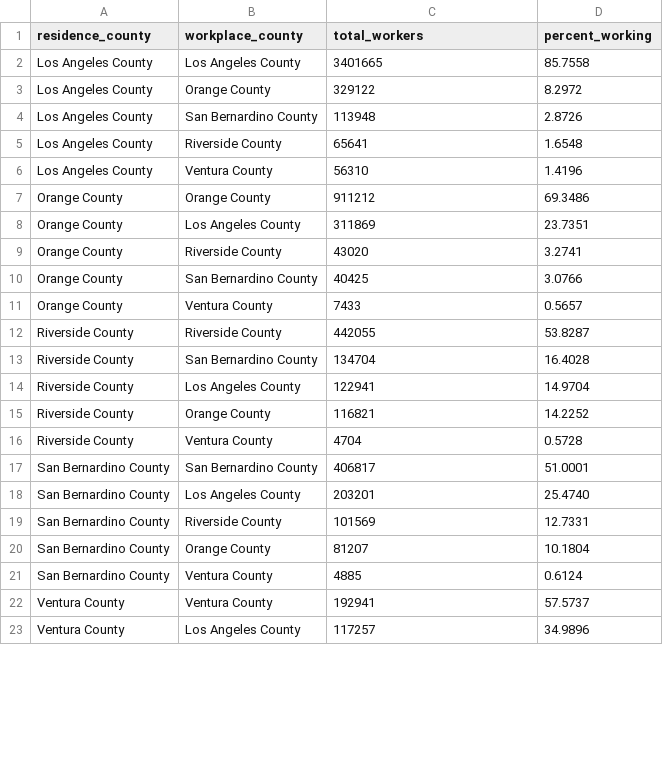
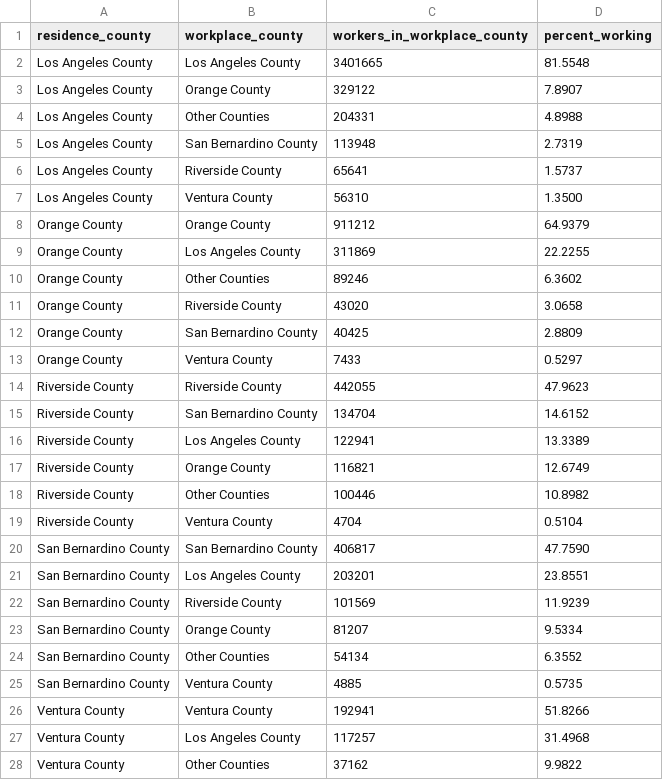
Before and after one commit to HemusK/Data-Analysis-Projects, a CSV file: California Census Project/percent_workers.csv, drawn as a sheet; only a part is shown; the diff covers the shown part only.

```diff
--- a/California Census Project/percent_workers.csv
+++ b/California Census Project/percent_workers.csv
@@ -1,23 +1,28 @@
-"residence_county","workplace_county","total_workers","percent_working"
-"Los Angeles County","Los Angeles County","3401665","85.7558"
-"Los Angeles County","Orange County","329122","8.2972"
-"Los Angeles County","San Bernardino County","113948","2.8726"
-"Los Angeles County","Riverside County","65641","1.6548"
-"Los Angeles County","Ventura County","56310","1.4196"
-"Orange County","Orange County","911212","69.3486"
-"Orange County","Los Angeles County","311869","23.7351"
-"Orange County","Riverside County","43020","3.2741"
-"Orange County","San Bernardino County","40425","3.0766"
-"Orange County","Ventura County","7433","0.5657"
-"Riverside County","Riverside County","442055","53.8287"
-"Riverside County","San Bernardino County","134704","16.4028"
-"Riverside County","Los Angeles County","122941","14.9704"
-"Riverside County","Orange County","116821","14.2252"
-"Riverside County","Ventura County","4704","0.5728"
-"San Bernardino County","San Bernardino County","406817","51.0001"
-"San Bernardino County","Los Angeles County","203201","25.4740"
-"San Bernardino County","Riverside County","101569","12.7331"
-"San Bernardino County","Orange County","81207","10.1804"
-"San Bernardino County","Ventura County","4885","0.6124"
-"Ventura County","Ventura County","192941","57.5737"
-"Ventura County","Los Angeles County","117257","34.9896"
+"residence_county","workplace_county","workers_in_workplace_county","percent_working"
+"Los Angeles County","Los Angeles County","3401665","81.5548"
+"Los Angeles County","Orange County","329122","7.8907"
+"Los Angeles County","Other Counties","204331","4.8988"
+"Los Angeles County","San Bernardino County","113948","2.7319"
+"Los Angeles County","Riverside County","65641","1.5737"
+"Los Angeles County","Ventura County","56310","1.3500"
+"Orange County","Orange County","911212","64.9379"
+"Orange County","Los Angeles County","311869","22.2255"
+"Orange County","Other Counties","89246","6.3602"
+"Orange County","Riverside County","43020","3.0658"
+"Orange County","San Bernardino County","40425","2.8809"
+"Orange County","Ventura County","7433","0.5297"
+"Riverside County","Riverside County","442055","47.9623"
+"Riverside County","San Bernardino County","134704","14.6152"
+"Riverside County","Los Angeles County","122941","13.3389"
+"Riverside County","Orange County","116821","12.6749"
+"Riverside County","Other Counties","100446","10.8982"
+"Riverside County","Ventura County","4704","0.5104"
+"San Bernardino County","San Bernardino County","406817","47.7590"
+"San Bernardino County","Los Angeles County","203201","23.8551"
+"San Bernardino County","Riverside County","101569","11.9239"
+"San Bernardino County","Orange County","81207","9.5334"
+"San Bernardino County","Other Counties","54134","6.3552"
+"San Bernardino County","Ventura County","4885","0.5735"
+"Ventura County","Ventura County","192941","51.8266"
+"Ventura County","Los Angeles County","117257","31.4968"
+"Ventura County","Other Counties","37162","9.9822"
```
Also changed, not shown: 3 edited cells elsewhere in this file, California Census Project/percent_residents.csv.
